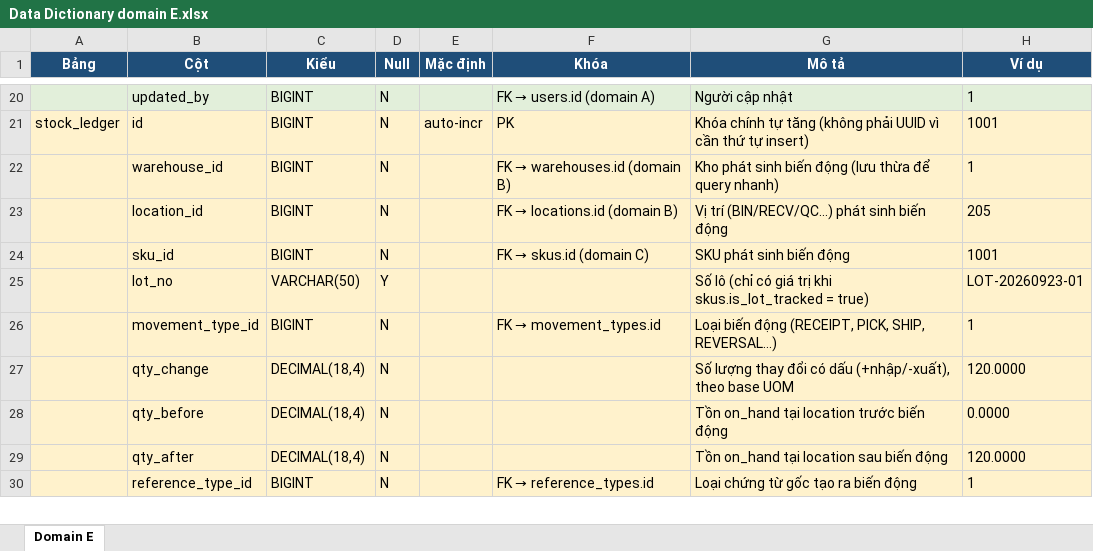
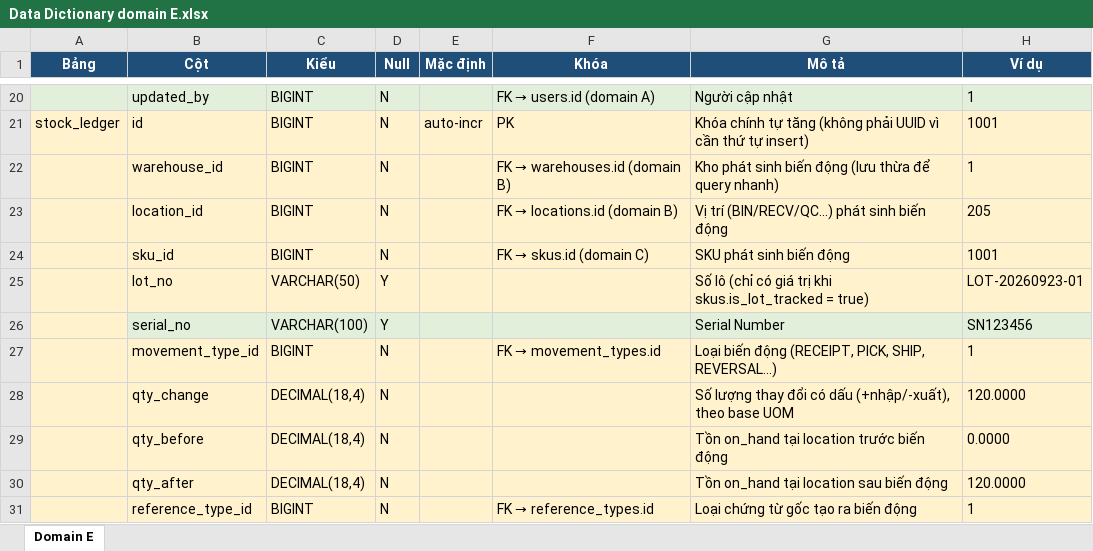
Before and after one commit to MinhTrungPham/weekly-reports, an Excel workbook: tuan-02/Domain E/Data Dictionary domain E.xlsx, sheet Domain E, drawn as a sheet; only a part is shown, gaps mark what is left out; values as stored, in another font and other column widths than the file's, no borders; charts and pictures not drawn; the diff names each change by its address in the sheet, - before the commit and + after, or states it on an @@ line.

```diff
--- a/tuan-02/Domain E/Data Dictionary domain E.xlsx (sheet Domain E)
+++ b/tuan-02/Domain E/Data Dictionary domain E.xlsx (sheet Domain E)
+row 26:  | serial_no | VARCHAR(100) | Y |  |  | Serial Number | SN123456
```
Also changed, not shown: charts or pictures, tuan-02/Domain A/Data Dictionary domain A.xlsx, tuan-02/Domain B/Data_Dictionary_Domain_B.xlsx, 16 other files.
